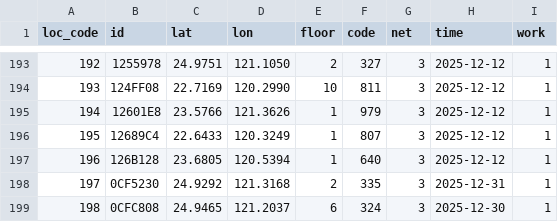
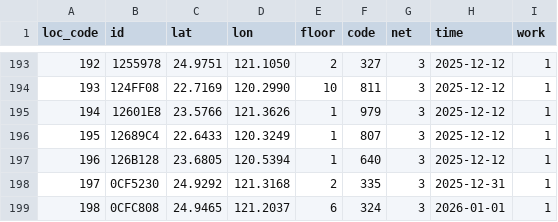
Before and after one commit to ExpTechTW/API, a CSV file: resource/station-dev.csv, drawn as a sheet; only a part is shown, gaps mark what is left out.

Commit message:
fix: station (#201)

```diff
--- a/resource/station-dev.csv
+++ b/resource/station-dev.csv
@@ -198,2 +198,2 @@ loc_code,id,lat,lon,floor,code,net,time,work
 197,0CF5230,24.9292,121.3168,2,335,3,2025-12-31,1
-198,0CFC808,24.9465,121.2037,6,324,3,2025-12-30,1
+198,0CFC808,24.9465,121.2037,6,324,3,2026-01-01,1
```
